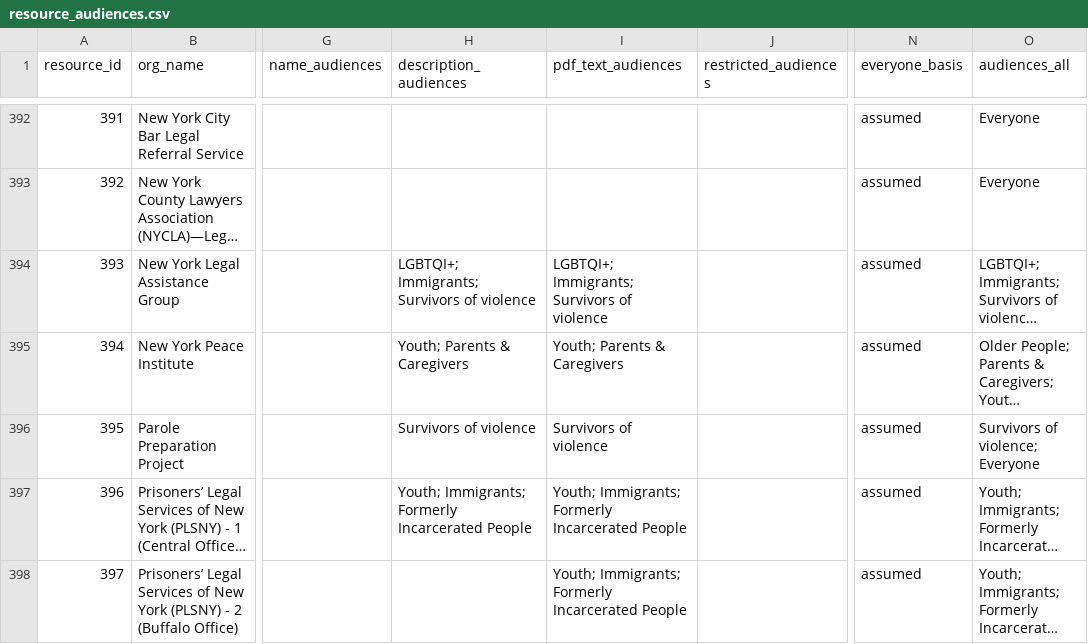
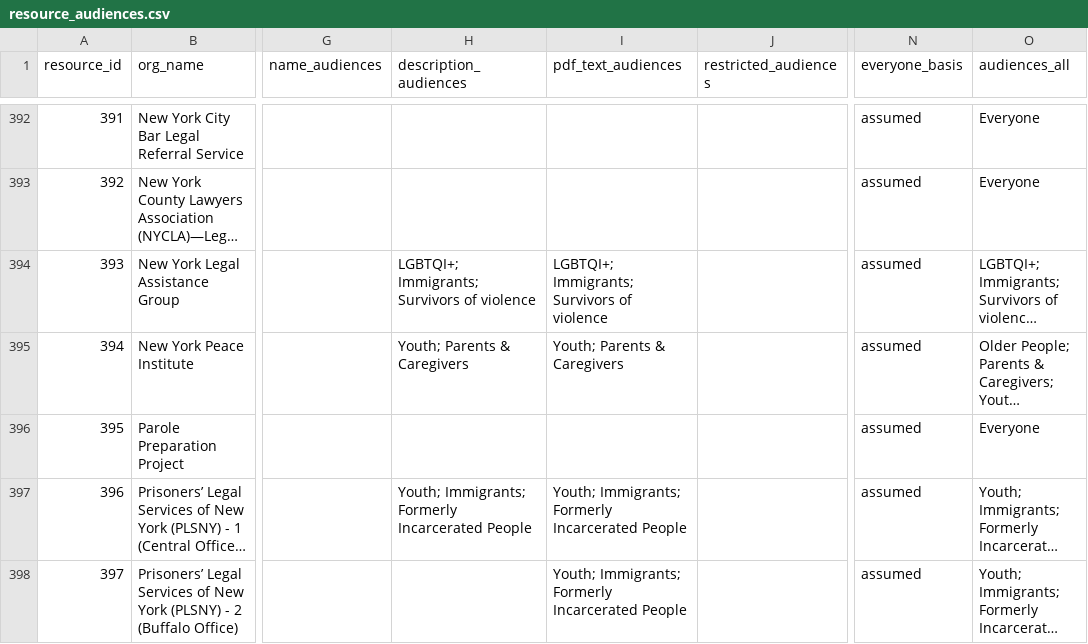
Before and after one commit to AkaiS/KAVI-datathon, a CSV file: data/cleaned/resource_audiences.csv, drawn as a sheet; only a part is shown, gaps mark what is left out; long unchanged cells end in …; the diff covers the shown part only; the diff names each change by its address in the sheet, - before the commit and + after, or states it on an @@ line.

```diff
--- a/data/cleaned/resource_audiences.csv
+++ b/data/cleaned/resource_audiences.csv
-H396 (description_audiences): Survivors of violence
+H396 (description_audiences): (empty)
-I396 (pdf_text_audiences): Survivors of violence
+I396 (pdf_text_audiences): (empty)
-O396 (audiences_all): Survivors of violence; Everyone
+O396 (audiences_all): Everyone
```
Also changed, not shown: 45 edited cells elsewhere in this file, 3 other files.
